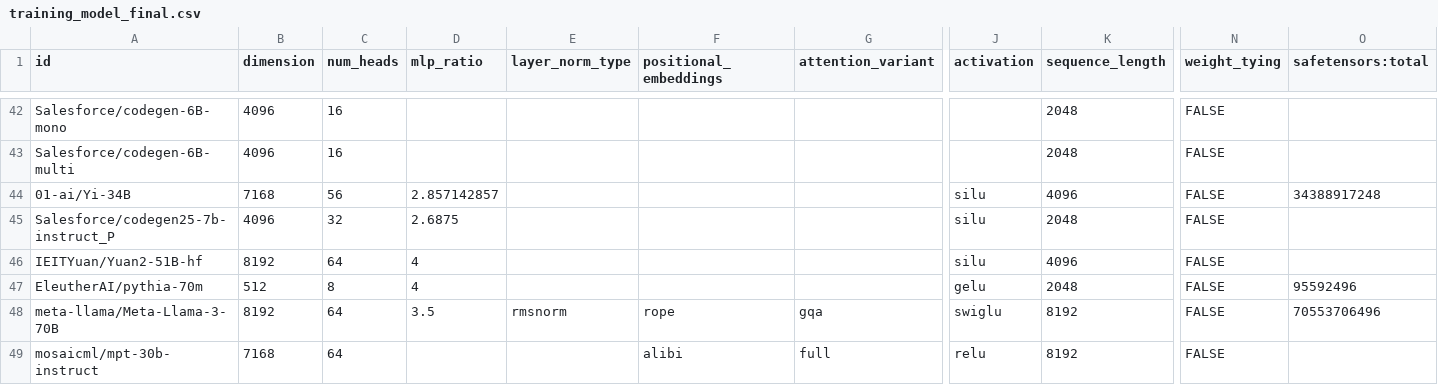
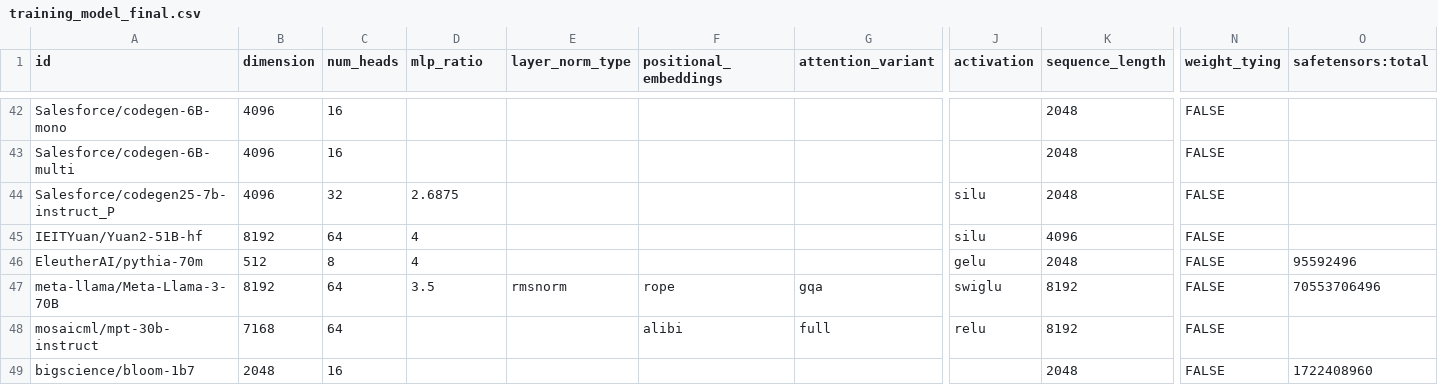
Before and after one commit to nightingal3/llm-pretraining-behaviours, a CSV file: performance_prediction/gathered_data/training_model_final.csv, drawn as a sheet; only a part is shown, gaps mark what is left out; the shorter side is filled out with more unchanged rows; rows hold the shown columns only; the diff names each change by its address in the sheet, - before the commit and + after, or states it on an @@ line.

```diff
--- a/performance_prediction/gathered_data/training_model_final.csv
+++ b/performance_prediction/gathered_data/training_model_final.csv
-row 44: 01-ai/Yi-34B | 7168 | 56 | 2.857142857 |  |  |  | silu | 4096 | FALSE | 34388917248
```
Also changed, not shown: performance_prediction/gathered_data/training_dataset_final_revised.csv.
